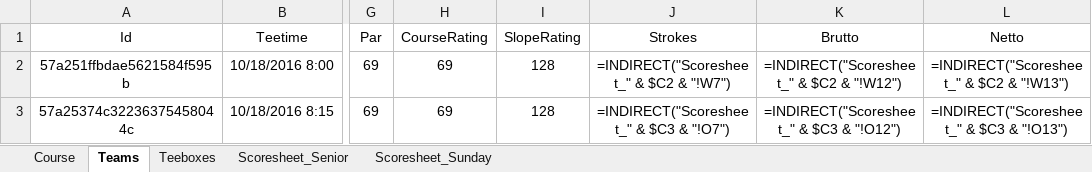
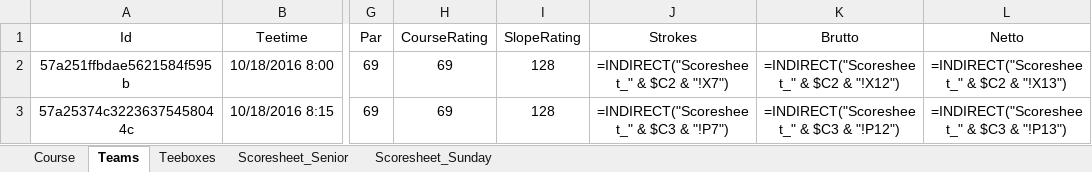
Before and after one commit to judgie79/iGolfTournament, an Excel workbook: Golf.Tournament/scorecards/579cabc63d2e0b699c211132.xlsx, sheet Teams, drawn as a sheet; only a part is shown, gaps mark what is left out; values as stored, in another font and other column widths than the file's, no borders; formulas are shown in place of their values; the diff names each change by its address in the sheet, - before the commit and + after, or states it on an @@ line.

Commit message:
team score cards

```diff
--- a/Golf.Tournament/scorecards/579cabc63d2e0b699c211132.xlsx (sheet Teams)
+++ b/Golf.Tournament/scorecards/579cabc63d2e0b699c211132.xlsx (sheet Teams)
-J2 (Strokes): =INDIRECT("Scoresheet_" & $C2 & "!W7")
+J2 (Strokes): =INDIRECT("Scoresheet_" & $C2 & "!X7")
-K2 (Brutto): =INDIRECT("Scoresheet_" & $C2 & "!W12")
+K2 (Brutto): =INDIRECT("Scoresheet_" & $C2 & "!X12")
-L2 (Netto): =INDIRECT("Scoresheet_" & $C2 & "!W13")
+L2 (Netto): =INDIRECT("Scoresheet_" & $C2 & "!X13")
-J3 (Strokes): =INDIRECT("Scoresheet_" & $C3 & "!O7")
+J3 (Strokes): =INDIRECT("Scoresheet_" & $C3 & "!P7")
-K3 (Brutto): =INDIRECT("Scoresheet_" & $C3 & "!O12")
+K3 (Brutto): =INDIRECT("Scoresheet_" & $C3 & "!P12")
-L3 (Netto): =INDIRECT("Scoresheet_" & $C3 & "!O13")
+L3 (Netto): =INDIRECT("Scoresheet_" & $C3 & "!P13")
```
Also changed, not shown: 49 other files.
